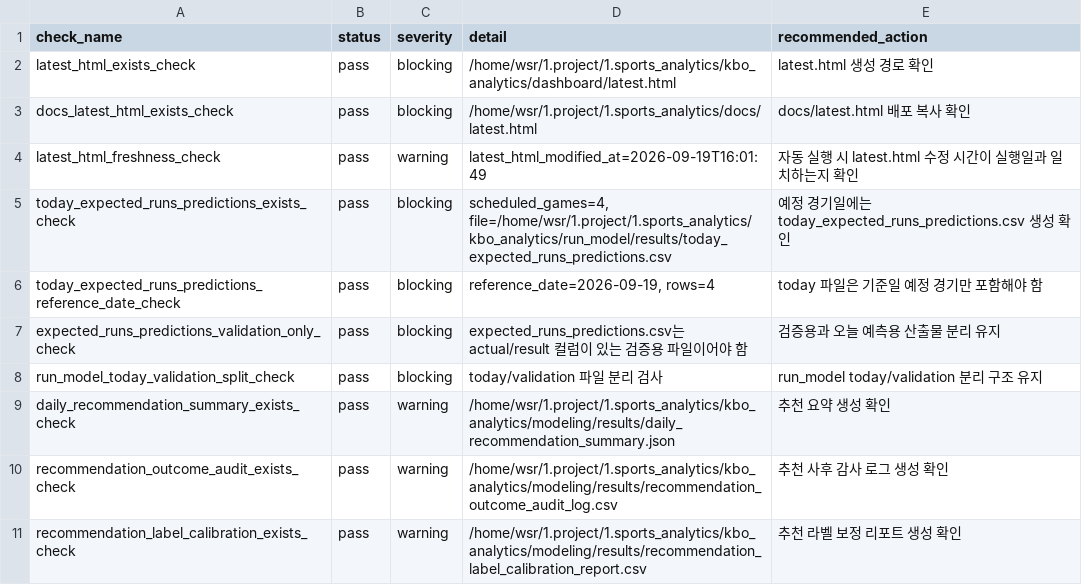
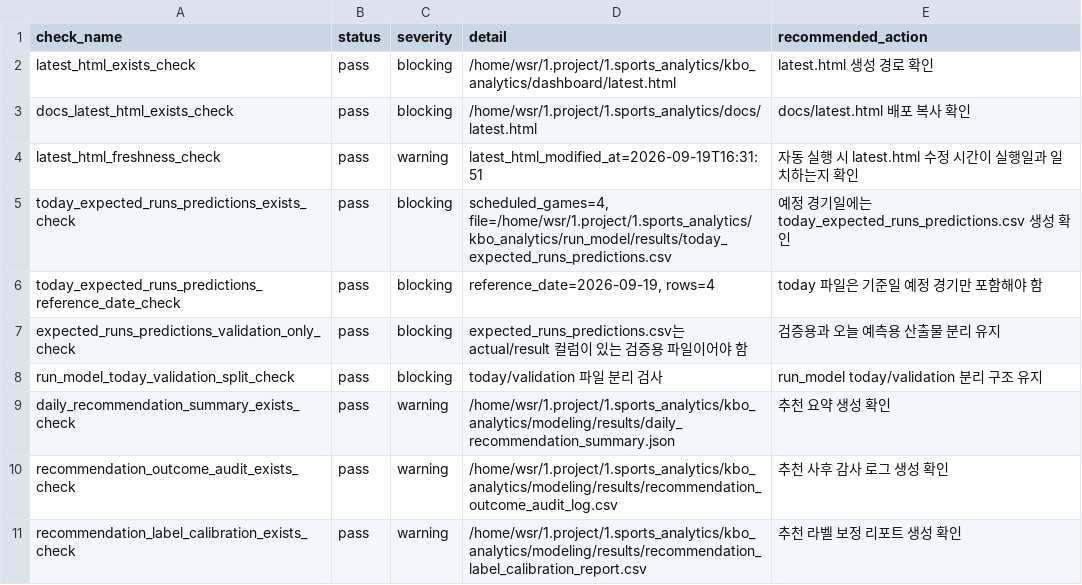
Before and after one commit to SaRangWOO/sports_analytics, a CSV file: kbo_analytics/modeling/results/daily_pipeline_health_report.csv, drawn as a sheet; only a part is shown.

```diff
--- a/kbo_analytics/modeling/results/daily_pipeline_health_report.csv
+++ b/kbo_analytics/modeling/results/daily_pipeline_health_report.csv
@@ -3,3 +3,3 @@ latest_html_exists_check,pass,blocking,/home/wsr/1.project/1.sports_analytics/kb
 docs_latest_html_exists_check,pass,blocking,/home/wsr/1.project/1.sports_analytics/docs/latest.html,docs/latest.html 배포 복사 확인
-latest_html_freshness_check,pass,warning,latest_html_modified_at=2026-09-19T16:01:49,자동 실행 시 latest.html 수정 시간이 실행일과 일치하는지 확인
+latest_html_freshness_check,pass,warning,latest_html_modified_at=2026-09-19T16:31:51,자동 실행 시 latest.html 수정 시간이 실행일과 일치하는지 확인
 today_expected_runs_predictions_exists_check,pass,blocking,"scheduled_games=4, file=/home/wsr/1.project/1.sports_analytics/kbo_analytics/run_model/results/today_expected_runs_predictions.csv",예정 경기일에는 today_expected_runs_predictions.csv 생성 확인
```
Also changed, not shown: kbo_analytics/data/official/hitter_stats.csv, kbo_analytics/data/official/lineup_context.csv, 18 other files.
